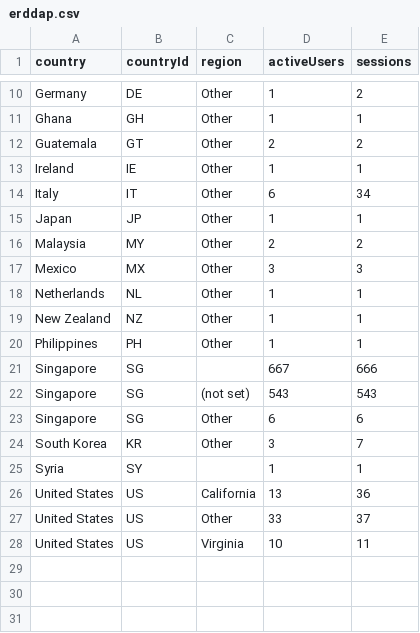
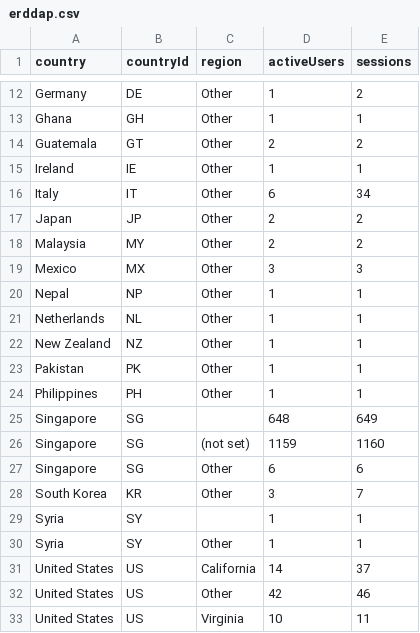
Before and after one commit to CalCOFI/analytics, a CSV file: static/data/geo/erddap.csv, drawn as a sheet; only a part is shown, gaps mark what is left out; the diff covers the shown part only.

Commit message:
data: refresh usage from GA4

```diff
--- a/static/data/geo/erddap.csv
+++ b/static/data/geo/erddap.csv
@@ -14,10 +16,12 @@ Ireland,IE,Other,1,1
 Italy,IT,Other,6,34
-Japan,JP,Other,1,1
+Japan,JP,Other,2,2
 Malaysia,MY,Other,2,2
 Mexico,MX,Other,3,3
+Nepal,NP,Other,1,1
 Netherlands,NL,Other,1,1
 New Zealand,NZ,Other,1,1
+Pakistan,PK,Other,1,1
 Philippines,PH,Other,1,1
-Singapore,SG,,667,666
-Singapore,SG,(not set),543,543
+Singapore,SG,,648,649
+Singapore,SG,(not set),1159,1160
 Singapore,SG,Other,6,6
@@ -25,4 +29,5 @@ South Korea,KR,Other,3,7
 Syria,SY,,1,1
-United States,US,California,13,36
-United States,US,Other,33,37
+Syria,SY,Other,1,1
+United States,US,California,14,37
+United States,US,Other,42,46
 United States,US,Virginia,10,11
```
Also changed, not shown: 2 added rows and 12 edited cells elsewhere in this file, static/data/daily/calcofi4db.csv, static/data/daily/datasets.csv, 43 other files.
